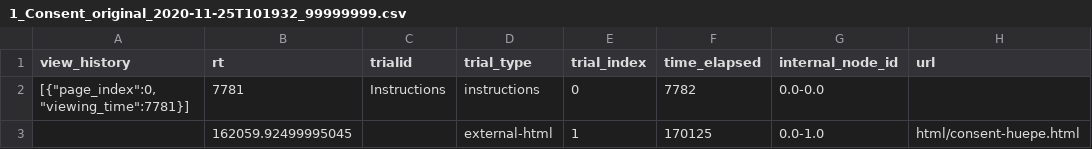
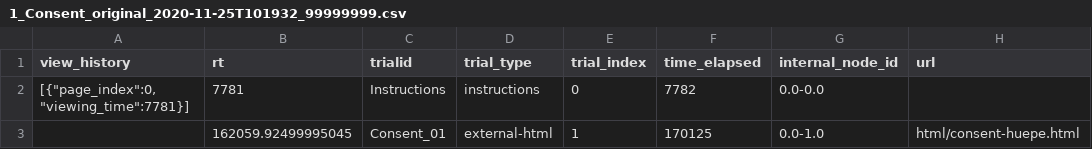
Before and after one commit to gorkang/jsPsychHelpeR-David, a CSV file: data/1_Consent_original_2020-11-25T101932_99999999.csv, drawn as a sheet; the diff names each change by its address in the sheet, - before the commit and + after, or states it on an @@ line.

Commit message:
add trialid

```diff
--- a/data/1_Consent_original_2020-11-25T101932_99999999.csv
+++ b/data/1_Consent_original_2020-11-25T101932_99999999.csv
-C3 (trialid): (empty)
+C3 (trialid): Consent_01
```
